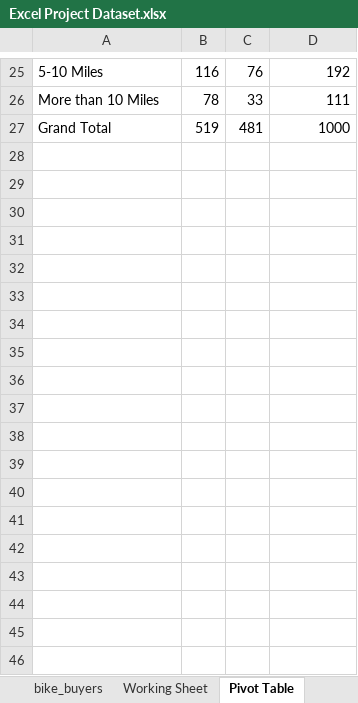
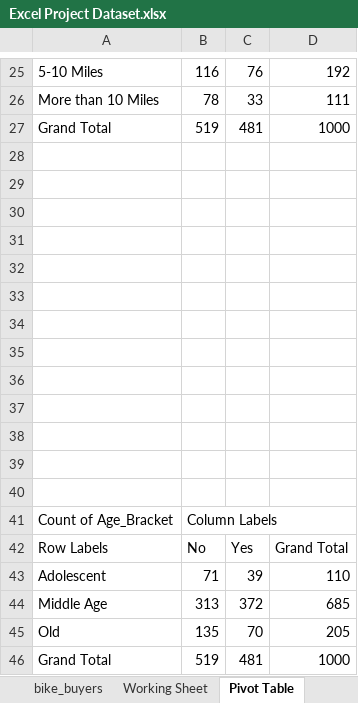
Before and after one commit to HL2I0O/Excel-Tutorial, an Excel workbook: Excel Project Dataset.xlsx, sheet Pivot Table, drawn as a sheet; only a part is shown, gaps mark what is left out; values as stored, in another font and other column widths than the file's, no borders; charts and pictures not drawn; the diff names each change by its address in the sheet, - before the commit and + after, or states it on an @@ line.

Commit message:
Added Bike Purchase by Customer Age Bracket Pivot Table + Line Graph

```diff
--- a/Excel Project Dataset.xlsx (sheet Pivot Table)
+++ b/Excel Project Dataset.xlsx (sheet Pivot Table)
+row 28: (empty)
+row 29: (empty)
+row 30: (empty)
+row 31: (empty)
+row 32: (empty)
+row 33: (empty)
+row 34: (empty)
+row 35: (empty)
+row 36: (empty)
+row 37: (empty)
+row 38: (empty)
+row 39: (empty)
+row 40: (empty)
+row 41: Count of Age_Bracket | Column Labels
+row 42: Row Labels | No | Yes | Grand Total
+row 43: Adolescent | 71 | 39 | 110
+row 44: Middle Age | 313 | 372 | 685
+row 45: Old | 135 | 70 | 205
+row 46: Grand Total | 519 | 481 | 1000
```
Also changed, not shown: charts or pictures.
